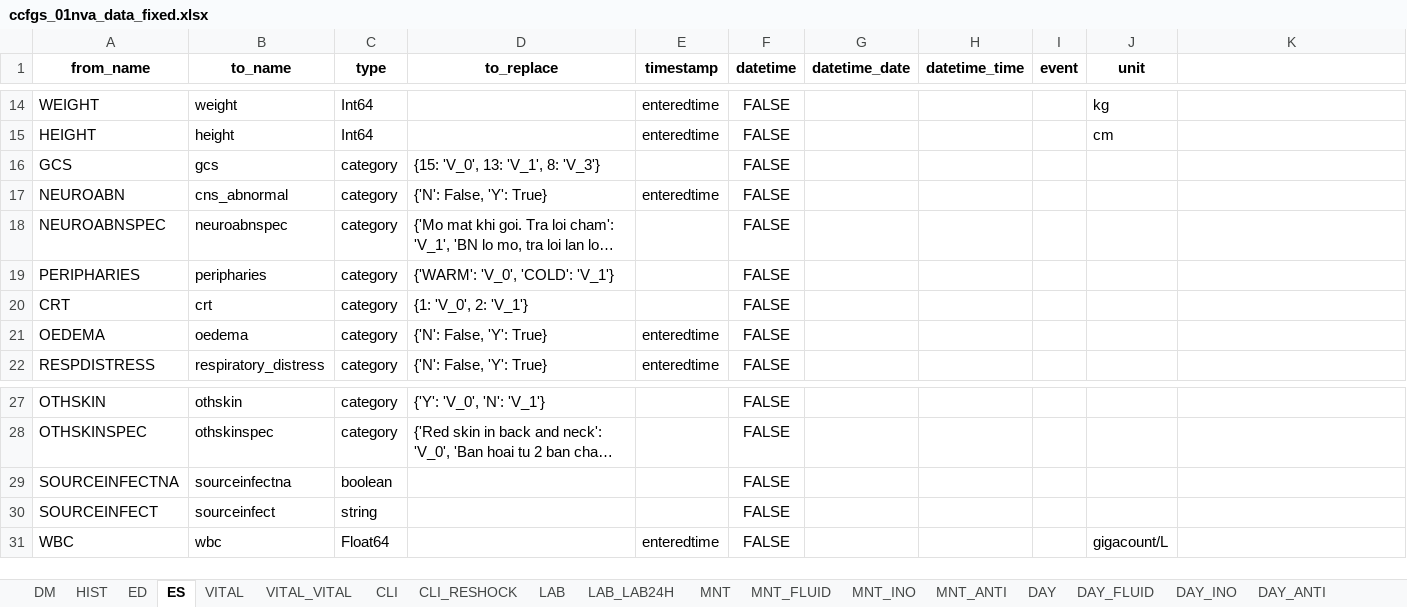
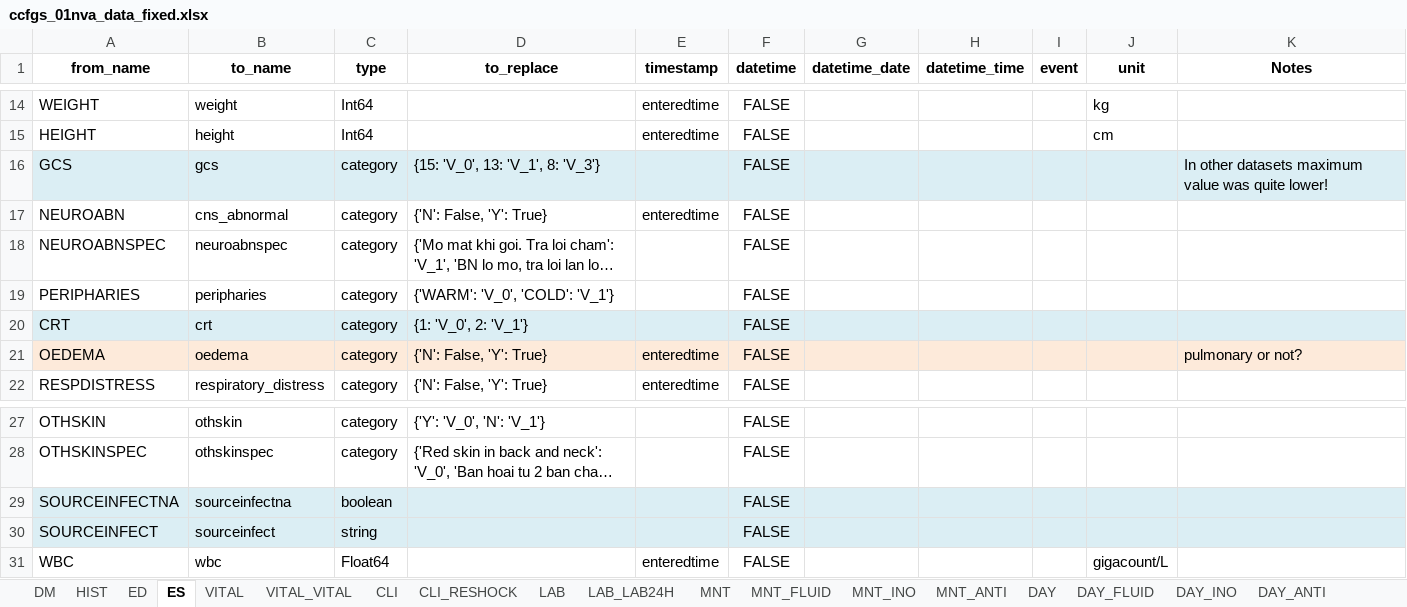
Before and after one commit to bahp/datablend, an Excel workbook: examples/oucru/oucru-01nva/resources/outputs/templates/ccfgs_01nva_data_fixed.xlsx, sheet ES, drawn as a sheet; only a part is shown, gaps mark what is left out; long unchanged cells end in …; values as stored, in another font and other column widths than the file's, no borders; the diff names each change by its address in the sheet, - before the commit and + after, or states it on an @@ line.

```diff
--- a/examples/oucru/oucru-01nva/resources/outputs/templates/ccfgs_01nva_data_fixed.xlsx (sheet ES)
+++ b/examples/oucru/oucru-01nva/resources/outputs/templates/ccfgs_01nva_data_fixed.xlsx (sheet ES)
-K1: (empty)
+K1: Notes
-A16:K16 fill: none
+A16:K16 fill: #DBEEF4
-K16 (Notes): (empty)
+K16 (Notes): In other datasets maximum value was quite lower!
-A20:K20 fill: none
+A20:K20 fill: #DBEEF4
-A21:K21 fill: none
+A21:K21 fill: #FDEADA
-K21 (Notes): (empty)
+K21 (Notes): pulmonary or not?
-A29:K30 fill: none
+A29:K30 fill: #DBEEF4
```
Also changed, not shown: sheet DM, sheet HIST, sheet CLI, sheet ED, sheet MNT_FLUID, sheet DAY, 1 more sheet, examples/oucru/oucru-13dx/resources/outputs/templates/ccfgs_13dx_data_fixed.xlsx, examples/oucru/oucru-d001/resources/outputs/templates/ccfgs_d001_data_fixed.xlsx, 7 other files.
